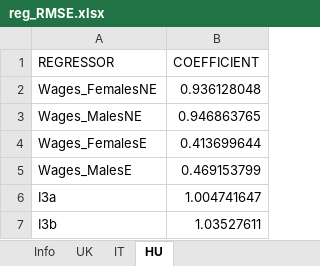
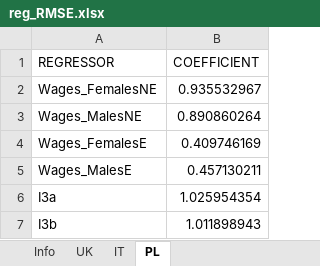
Before and after one commit to brzezinski666/SimPaths, an Excel workbook: input/reg_RMSE.xlsx, sheet PL, drawn as a sheet; values as stored, in another font and other column widths than the file's, no borders; the diff names each change by its address in the sheet, - before the commit and + after, or states it on an @@ line.

```diff
--- a/input/reg_RMSE.xlsx (sheet PL)
+++ b/input/reg_RMSE.xlsx (sheet PL)
-sheet tab: HU
+sheet tab: PL
-B2 (COEFFICIENT): 0.936128048
+B2 (COEFFICIENT): 0.935532967
-B3 (COEFFICIENT): 0.946863765
+B3 (COEFFICIENT): 0.890860264
-B4 (COEFFICIENT): 0.413699644
+B4 (COEFFICIENT): 0.409746169
-B5 (COEFFICIENT): 0.469153799
+B5 (COEFFICIENT): 0.457130211
-B6 (COEFFICIENT): 1.004741647
+B6 (COEFFICIENT): 1.025954354
-B7 (COEFFICIENT): 1.03527611
+B7 (COEFFICIENT): 1.011898943
```
Also changed, not shown: input/align_educLevel.xlsx, input/projections_fertility.xlsx, 7 other files.
